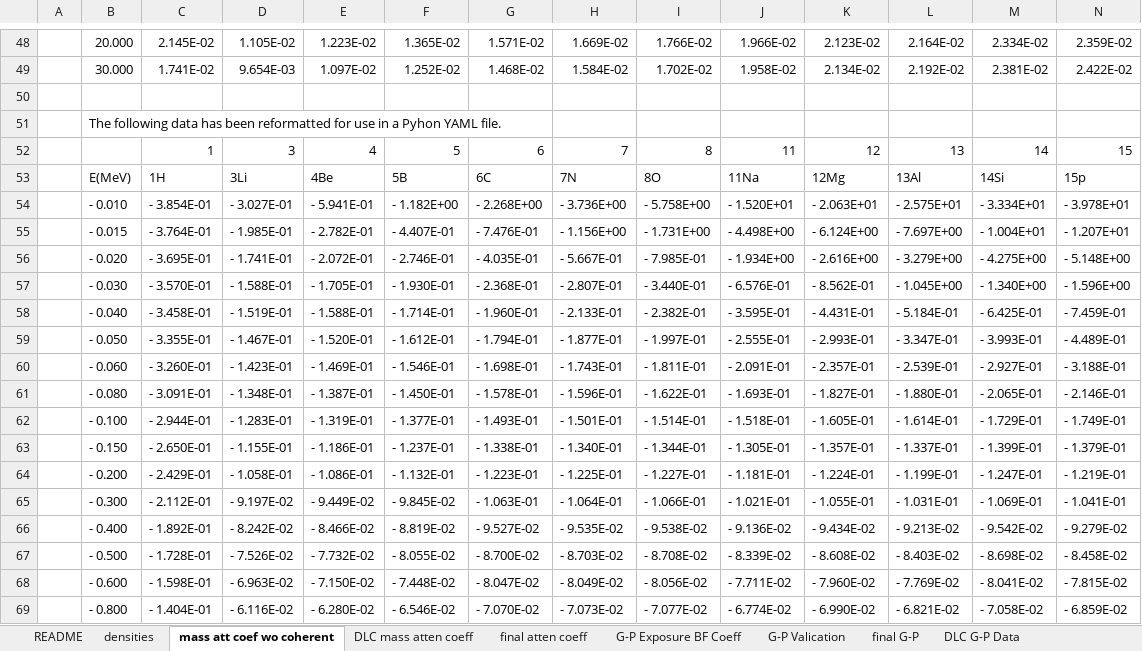
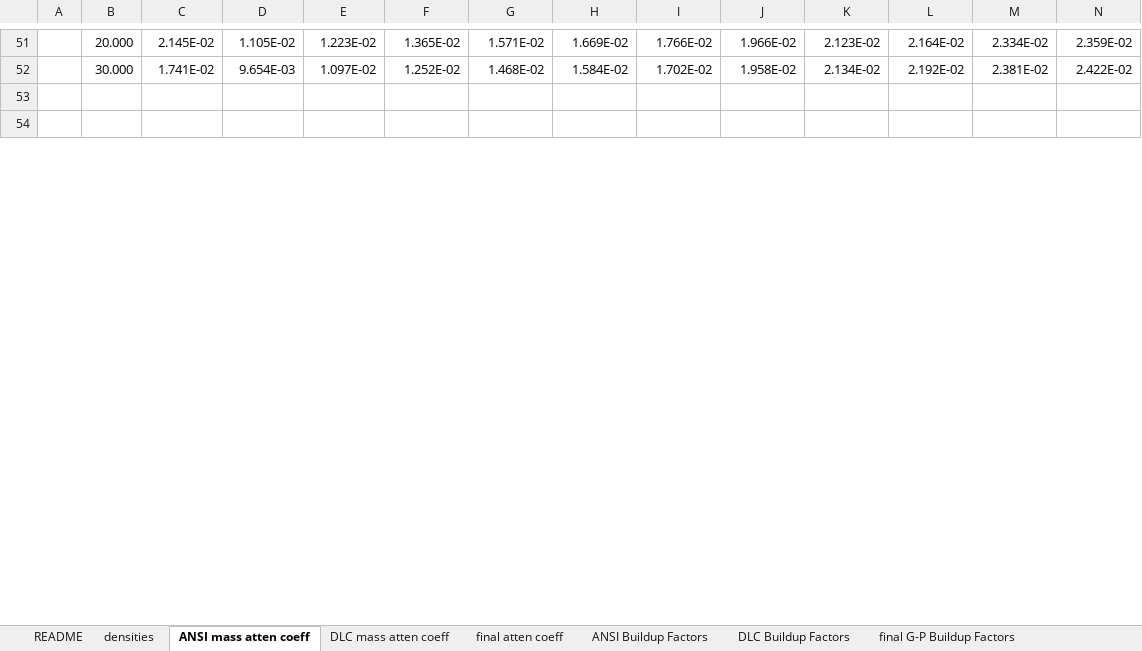
Before and after one commit to AlanFord/ZapMeNot, an Excel workbook: dataConversion/ANS6-4-3 compendium.xlsm, sheet ANSI mass atten coeff, drawn as a sheet; only a part is shown, gaps mark what is left out; the shorter side is filled out with more unchanged rows; values as stored, in another font and other column widths than the file's, no borders; conditional formats not drawn; removed rows and columns are numbered as before the commit, all else as after; rows hold the shown columns only; the diff covers the shown part only; the diff names each change by its address in the sheet, - before the commit and + after, or states it on an @@ line.

```diff
--- a/dataConversion/ANS6-4-3 compendium.xlsm (sheet ANSI mass atten coeff)
+++ b/dataConversion/ANS6-4-3 compendium.xlsm (sheet ANSI mass atten coeff)
-sheet tab: mass att coef wo coherent
+sheet tab: ANSI mass atten coeff
-sheet tab: G-P Valication
+sheet tab: ANSI Buildup Factors
-sheet tab: final G-P
+sheet tab: final G-P Buildup Factors
-sheet tab: DLC G-P Data
+sheet tab: DLC Buildup Factors
-sheet tab: G-P Exposure BF Coeff
@@ sheet tab order changed: README | densities | ANSI mass atten coeff | DLC mass atten coeff | final atten coeff | ANSI Buildup Factors | DLC Buildup Factors | final G-P Buildup Factors @@
-row 51:  | The following data has been reformatted for use in a Pyhon YAML file.
-row 52:  |  | 1 | 3 | 4 | 5 | 6 | 7 | 8 | 11 | 12 | 13 | 14 | 15
-row 53:  | E(MeV) | 1H | 3Li | 4Be | 5B | 6C | 7N | 8O | 11Na | 12Mg | 13Al | 14Si | 15p
-row 54:  | - 0.010 | - 3.854E-01 | - 3.027E-01 | - 5.941E-01 | - 1.182E+00 | - 2.268E+00 | - 3.736E+00 | - 5.758E+00 | - 1.520E+01 | - 2.063E+01 | - 2.575E+01 | - 3.334E+01 | - 3.978E+01
-row 55:  | - 0.015 | - 3.764E-01 | - 1.985E-01 | - 2.782E-01 | - 4.407E-01 | - 7.476E-01 | - 1.156E+00 | - 1.731E+00 | - 4.498E+00 | - 6.124E+00 | - 7.697E+00 | - 1.004E+01 | - 1.207E+01
-row 56:  | - 0.020 | - 3.695E-01 | - 1.741E-01 | - 2.072E-01 | - 2.746E-01 | - 4.035E-01 | - 5.667E-01 | - 7.985E-01 | - 1.934E+00 | - 2.616E+00 | - 3.279E+00 | - 4.275E+00 | - 5.148E+00
-row 57:  | - 0.030 | - 3.570E-01 | - 1.588E-01 | - 1.705E-01 | - 1.930E-01 | - 2.368E-01 | - 2.807E-01 | - 3.440E-01 | - 6.576E-01 | - 8.562E-01 | - 1.045E+00 | - 1.340E+00 | - 1.596E+00
-row 58:  | - 0.040 | - 3.458E-01 | - 1.519E-01 | - 1.588E-01 | - 1.714E-01 | - 1.960E-01 | - 2.133E-01 | - 2.382E-01 | - 3.595E-01 | - 4.431E-01 | - 5.184E-01 | - 6.425E-01 | - 7.459E-01
-row 59:  | - 0.050 | - 3.355E-01 | - 1.467E-01 | - 1.520E-01 | - 1.612E-01 | - 1.794E-01 | - 1.877E-01 | - 1.997E-01 | - 2.555E-01 | - 2.993E-01 | - 3.347E-01 | - 3.993E-01 | - 4.489E-01
-row 60:  | - 0.060 | - 3.260E-01 | - 1.423E-01 | - 1.469E-01 | - 1.546E-01 | - 1.698E-01 | - 1.743E-01 | - 1.811E-01 | - 2.091E-01 | - 2.357E-01 | - 2.539E-01 | - 2.927E-01 | - 3.188E-01
-row 61:  | - 0.080 | - 3.091E-01 | - 1.348E-01 | - 1.387E-01 | - 1.450E-01 | - 1.578E-01 | - 1.596E-01 | - 1.622E-01 | - 1.693E-01 | - 1.827E-01 | - 1.880E-01 | - 2.065E-01 | - 2.146E-01
-row 62:  | - 0.100 | - 2.944E-01 | - 1.283E-01 | - 1.319E-01 | - 1.377E-01 | - 1.493E-01 | - 1.501E-01 | - 1.514E-01 | - 1.518E-01 | - 1.605E-01 | - 1.614E-01 | - 1.729E-01 | - 1.749E-01
-row 63:  | - 0.150 | - 2.650E-01 | - 1.155E-01 | - 1.186E-01 | - 1.237E-01 | - 1.338E-01 | - 1.340E-01 | - 1.344E-01 | - 1.305E-01 | - 1.357E-01 | - 1.337E-01 | - 1.399E-01 | - 1.379E-01
-row 64:  | - 0.200 | - 2.429E-01 | - 1.058E-01 | - 1.086E-01 | - 1.132E-01 | - 1.223E-01 | - 1.225E-01 | - 1.227E-01 | - 1.181E-01 | - 1.224E-01 | - 1.199E-01 | - 1.247E-01 | - 1.219E-01
-row 65:  | - 0.300 | - 2.112E-01 | - 9.197E-02 | - 9.449E-02 | - 9.845E-02 | - 1.063E-01 | - 1.064E-01 | - 1.066E-01 | - 1.021E-01 | - 1.055E-01 | - 1.031E-01 | - 1.069E-01 | - 1.041E-01
-row 66:  | - 0.400 | - 1.892E-01 | - 8.242E-02 | - 8.466E-02 | - 8.819E-02 | - 9.527E-02 | - 9.535E-02 | - 9.538E-02 | - 9.136E-02 | - 9.434E-02 | - 9.213E-02 | - 9.542E-02 | - 9.279E-02
-row 67:  | - 0.500 | - 1.728E-01 | - 7.526E-02 | - 7.732E-02 | - 8.055E-02 | - 8.700E-02 | - 8.703E-02 | - 8.708E-02 | - 8.339E-02 | - 8.608E-02 | - 8.403E-02 | - 8.698E-02 | - 8.458E-02
-row 68:  | - 0.600 | - 1.598E-01 | - 6.963E-02 | - 7.150E-02 | - 7.448E-02 | - 8.047E-02 | - 8.049E-02 | - 8.056E-02 | - 7.711E-02 | - 7.960E-02 | - 7.769E-02 | - 8.041E-02 | - 7.815E-02
-row 69:  | - 0.800 | - 1.404E-01 | - 6.116E-02 | - 6.280E-02 | - 6.546E-02 | - 7.070E-02 | - 7.073E-02 | - 7.077E-02 | - 6.774E-02 | - 6.990E-02 | - 6.821E-02 | - 7.058E-02 | - 6.859E-02
```
Also changed, not shown: 4 added rows, 14 removed rows and 1 edited cell elsewhere in this sheet, sheet final atten coeff, sheet mass energy abs coef, sheet ANSI Buildup Factors, sheet README, sheet final G-P Buildup Factors, other sheet tabs, formulas that keep their value, charts or pictures, 12 other files.
